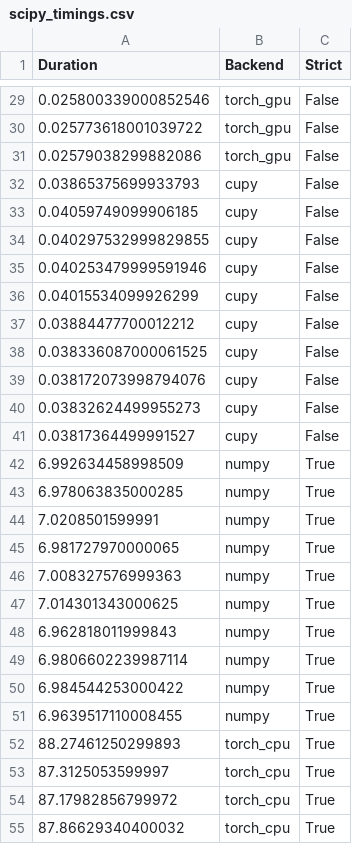
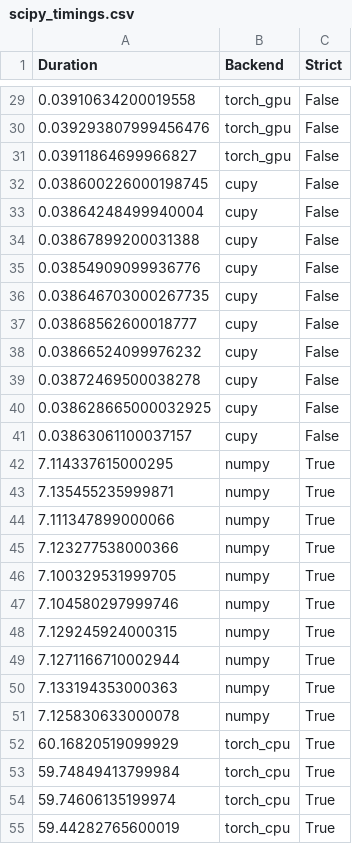
Before and after one commit to data-apis/scipy-2023-presentation, a CSV file: benchmarks/scipy_timings.csv, drawn as a sheet; only a part is shown, gaps mark what is left out; the diff covers the shown part only.

```diff
--- a/benchmarks/scipy_timings.csv
+++ b/benchmarks/scipy_timings.csv
@@ -29,27 +29,27 @@ Duration,Backend,Strict
-0.025800339000852546,torch_gpu,False
-0.025773618001039722,torch_gpu,False
-0.02579038299882086,torch_gpu,False
-0.03865375699933793,cupy,False
-0.04059749099906185,cupy,False
-0.040297532999829855,cupy,False
-0.040253479999591946,cupy,False
-0.04015534099926299,cupy,False
-0.03884477700012212,cupy,False
-0.038336087000061525,cupy,False
-0.038172073998794076,cupy,False
-0.03832624499955273,cupy,False
-0.03817364499991527,cupy,False
-6.992634458998509,numpy,True
-6.978063835000285,numpy,True
-7.0208501599991,numpy,True
-6.981727970000065,numpy,True
-7.008327576999363,numpy,True
-7.014301343000625,numpy,True
-6.962818011999843,numpy,True
-6.9806602239987114,numpy,True
-6.984544253000422,numpy,True
-6.9639517110008455,numpy,True
-88.27461250299893,torch_cpu,True
-87.3125053599997,torch_cpu,True
-87.17982856799972,torch_cpu,True
-87.86629340400032,torch_cpu,True
+0.03910634200019558,torch_gpu,False
+0.039293807999456476,torch_gpu,False
+0.03911864699966827,torch_gpu,False
+0.038600226000198745,cupy,False
+0.03864248499940004,cupy,False
+0.03867899200031388,cupy,False
+0.03854909099936776,cupy,False
+0.038646703000267735,cupy,False
+0.03868562600018777,cupy,False
+0.03866524099976232,cupy,False
+0.03872469500038278,cupy,False
+0.038628665000032925,cupy,False
+0.03863061100037157,cupy,False
+7.114337615000295,numpy,True
+7.135455235999871,numpy,True
+7.111347899000066,numpy,True
+7.123277538000366,numpy,True
+7.100329531999705,numpy,True
+7.104580297999746,numpy,True
+7.129245924000315,numpy,True
+7.1271166710002944,numpy,True
+7.133194353000363,numpy,True
+7.125830633000078,numpy,True
+60.16820519099929,torch_cpu,True
+59.74849413799984,torch_cpu,True
+59.74606135199974,torch_cpu,True
+59.44282765600019,torch_cpu,True
```
Also changed, not shown: 53 edited cells elsewhere in this file, 3 other files.
